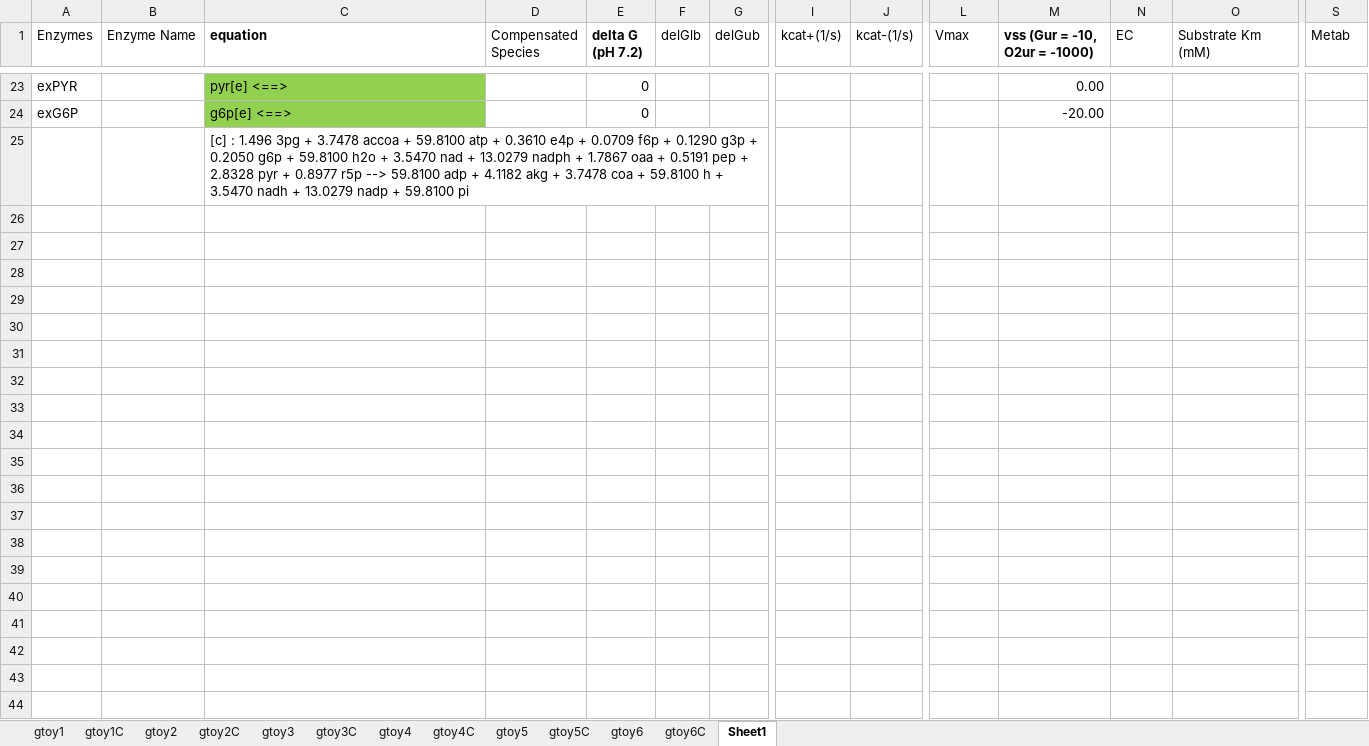
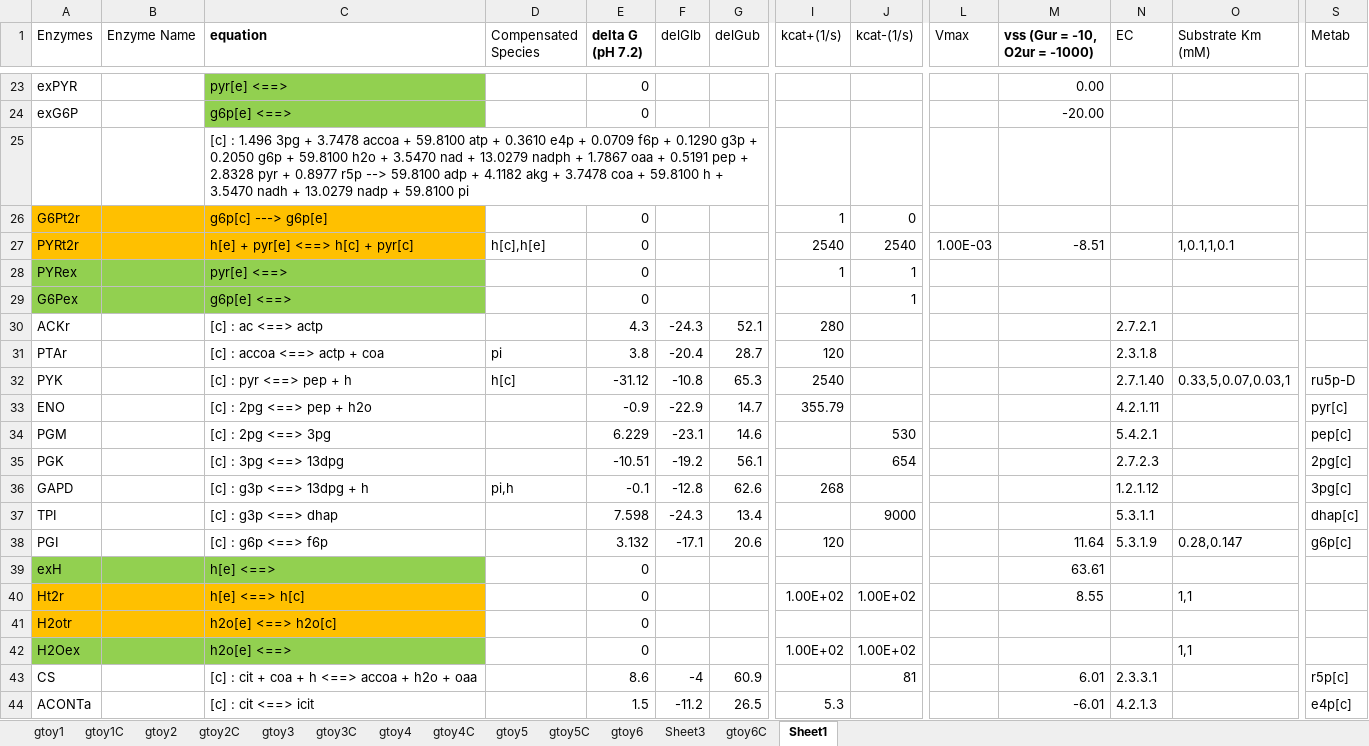
Before and after one commit to shyamsrinivasan/ident, an Excel workbook: KineticModel/data/gtoyall.xlsx, sheet Sheet1, drawn as a sheet; only a part is shown, gaps mark what is left out; values as stored, in another font and other column widths than the file's, no borders; rows hold the shown columns only; the diff covers the shown part only; the diff names each change by its address in the sheet, - before the commit and + after, or states it on an @@ line.

```diff
--- a/KineticModel/data/gtoyall.xlsx (sheet Sheet1)
+++ b/KineticModel/data/gtoyall.xlsx (sheet Sheet1)
+sheet tab: Sheet3
+row 26: G6Pt2r |  | g6p[c] ---> g6p[e] |  | 0 |  |  | 1 | 0
+row 27: PYRt2r |  | h[e] + pyr[e] <==> h[c] + pyr[c] | h[c],h[e] | 0 |  |  | 2540 | 2540 | 1.00E-03 | -8.51 |  | 1,0.1,1,0.1
+row 28: PYRex |  | pyr[e] <==> |  | 0 |  |  | 1 | 1
+row 29: G6Pex |  | g6p[e] <==> |  | 0 |  |  |  | 1
+row 30: ACKr |  | [c] : ac <==> actp |  | 4.3 | -24.3 | 52.1 | 280 |  |  |  | 2.7.2.1
+row 31: PTAr |  | [c] : accoa <==> actp + coa | pi | 3.8 | -20.4 | 28.7 | 120 |  |  |  | 2.3.1.8
+row 32: PYK |  | [c] : pyr <==> pep + h | h[c] | -31.12 | -10.8 | 65.3 | 2540 |  |  |  | 2.7.1.40 | 0.33,5,0.07,0.03,1 | ru5p-D
+row 33: ENO |  | [c] : 2pg <==> pep + h2o |  | -0.9 | -22.9 | 14.7 | 355.79 |  |  |  | 4.2.1.11 |  | pyr[c]
+row 34: PGM |  | [c] : 2pg <==> 3pg |  | 6.229 | -23.1 | 14.6 |  | 530 |  |  | 5.4.2.1 |  | pep[c]
+row 35: PGK |  | [c] : 3pg <==> 13dpg |  | -10.51 | -19.2 | 56.1 |  | 654 |  |  | 2.7.2.3 |  | 2pg[c]
+row 36: GAPD |  | [c] : g3p <==> 13dpg + h | pi,h | -0.1 | -12.8 | 62.6 | 268 |  |  |  | 1.2.1.12 |  | 3pg[c]
+row 37: TPI |  | [c] : g3p <==> dhap |  | 7.598 | -24.3 | 13.4 |  | 9000 |  |  | 5.3.1.1 |  | dhap[c]
+row 38: PGI |  | [c] : g6p <==> f6p |  | 3.132 | -17.1 | 20.6 | 120 |  |  | 11.64 | 5.3.1.9 | 0.28,0.147 | g6p[c]
+row 39: exH |  | h[e] <==> |  | 0 |  |  |  |  |  | 63.61
+row 40: Ht2r |  | h[e] <==> h[c] |  | 0 |  |  | 1.00E+02 | 1.00E+02 |  | 8.55 |  | 1,1
+row 41: H2otr |  | h2o[e] <==> h2o[c] |  | 0
+row 42: H2Oex |  | h2o[e] <==> |  | 0 |  |  | 1.00E+02 | 1.00E+02 |  |  |  | 1,1
+row 43: CS |  | [c] : cit + coa + h <==> accoa + h2o + oaa |  | 8.6 | -4 | 60.9 |  | 81 |  | 6.01 | 2.3.3.1 |  | r5p[c]
+row 44: ACONTa |  | [c] : cit <==> icit |  | 1.5 | -11.2 | 26.5 | 5.3 |  |  | -6.01 | 4.2.1.3 |  | e4p[c]
```
Also changed, not shown: 23 added rows elsewhere in this sheet, sheet gtoy6, sheet gtoy6C, formulas that keep their value, 1 other file.
